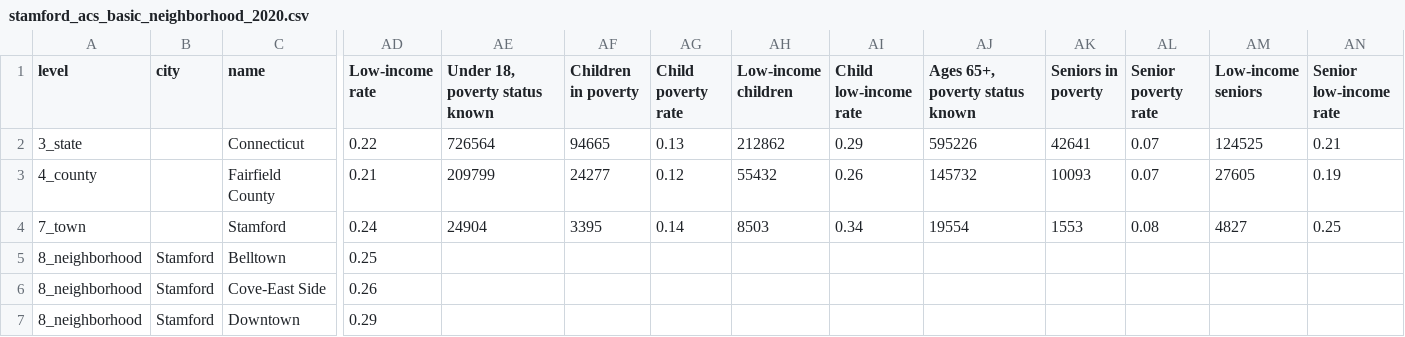
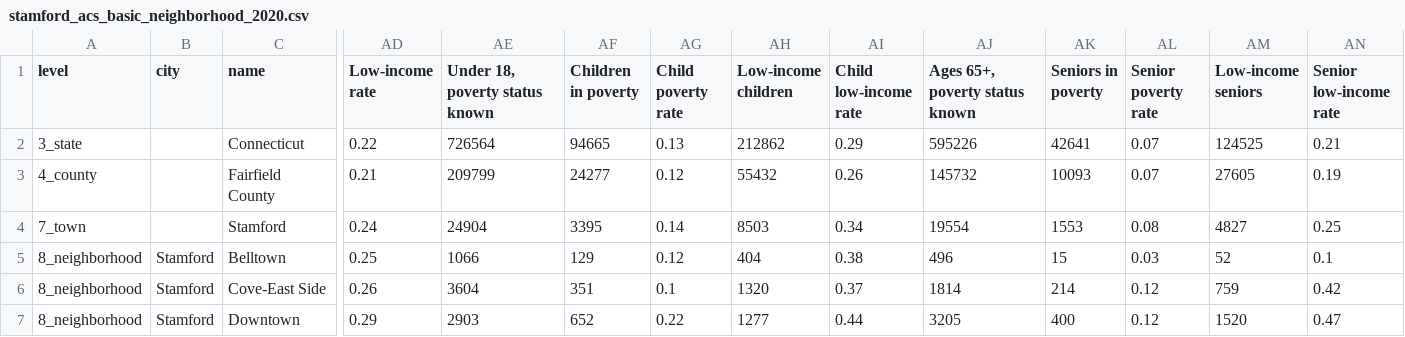
Before and after one commit to CT-Data-Haven/2020acs, a CSV file: to_distro/stamford_acs_basic_neighborhood_2020.csv, drawn as a sheet; only a part is shown, gaps mark what is left out; the diff covers the shown part only; the diff names each change by its address in the sheet, - before the commit and + after, or states it on an @@ line.

```diff
--- a/to_distro/stamford_acs_basic_neighborhood_2020.csv
+++ b/to_distro/stamford_acs_basic_neighborhood_2020.csv
-AE5 (Under 18, poverty status known): (empty)
+AE5 (Under 18, poverty status known): 1066
-AF5 (Children in poverty): (empty)
+AF5 (Children in poverty): 129
-AG5 (Child poverty rate): (empty)
+AG5 (Child poverty rate): 0.12
-AH5 (Low-income children): (empty)
+AH5 (Low-income children): 404
-AI5 (Child low-income rate): (empty)
+AI5 (Child low-income rate): 0.38
-AJ5 (Ages 65+, poverty status known): (empty)
+AJ5 (Ages 65+, poverty status known): 496
-AK5 (Seniors in poverty): (empty)
+AK5 (Seniors in poverty): 15
-AL5 (Senior poverty rate): (empty)
+AL5 (Senior poverty rate): 0.03
-AM5 (Low-income seniors): (empty)
+AM5 (Low-income seniors): 52
-AN5 (Senior low-income rate): (empty)
+AN5 (Senior low-income rate): 0.1
-AE6 (Under 18, poverty status known): (empty)
+AE6 (Under 18, poverty status known): 3604
-AF6 (Children in poverty): (empty)
+AF6 (Children in poverty): 351
-AG6 (Child poverty rate): (empty)
+AG6 (Child poverty rate): 0.1
-AH6 (Low-income children): (empty)
+AH6 (Low-income children): 1320
-AI6 (Child low-income rate): (empty)
+AI6 (Child low-income rate): 0.37
-AJ6 (Ages 65+, poverty status known): (empty)
+AJ6 (Ages 65+, poverty status known): 1814
-AK6 (Seniors in poverty): (empty)
+AK6 (Seniors in poverty): 214
-AL6:AL7 (Senior poverty rate): (empty)
+AL6:AL7 (Senior poverty rate): 0.12
-AM6 (Low-income seniors): (empty)
+AM6 (Low-income seniors): 759
-AN6 (Senior low-income rate): (empty)
+AN6 (Senior low-income rate): 0.42
-AE7 (Under 18, poverty status known): (empty)
+AE7 (Under 18, poverty status known): 2903
-AF7 (Children in poverty): (empty)
+AF7 (Children in poverty): 652
-AG7 (Child poverty rate): (empty)
+AG7 (Child poverty rate): 0.22
-AH7 (Low-income children): (empty)
+AH7 (Low-income children): 1277
-AI7 (Child low-income rate): (empty)
+AI7 (Child low-income rate): 0.44
-AJ7 (Ages 65+, poverty status known): (empty)
+AJ7 (Ages 65+, poverty status known): 3205
-AK7 (Seniors in poverty): (empty)
+AK7 (Seniors in poverty): 400
-AM7 (Low-income seniors): (empty)
+AM7 (Low-income seniors): 1520
-AN7 (Senior low-income rate): (empty)
+AN7 (Senior low-income rate): 0.47
```
Also changed, not shown: 130 edited cells elsewhere in this file, to_distro/bridgeport_acs_basic_neighborhood_2020.csv, to_distro/hartford_acs_basic_neighborhood_2020.csv, 4 other files.
